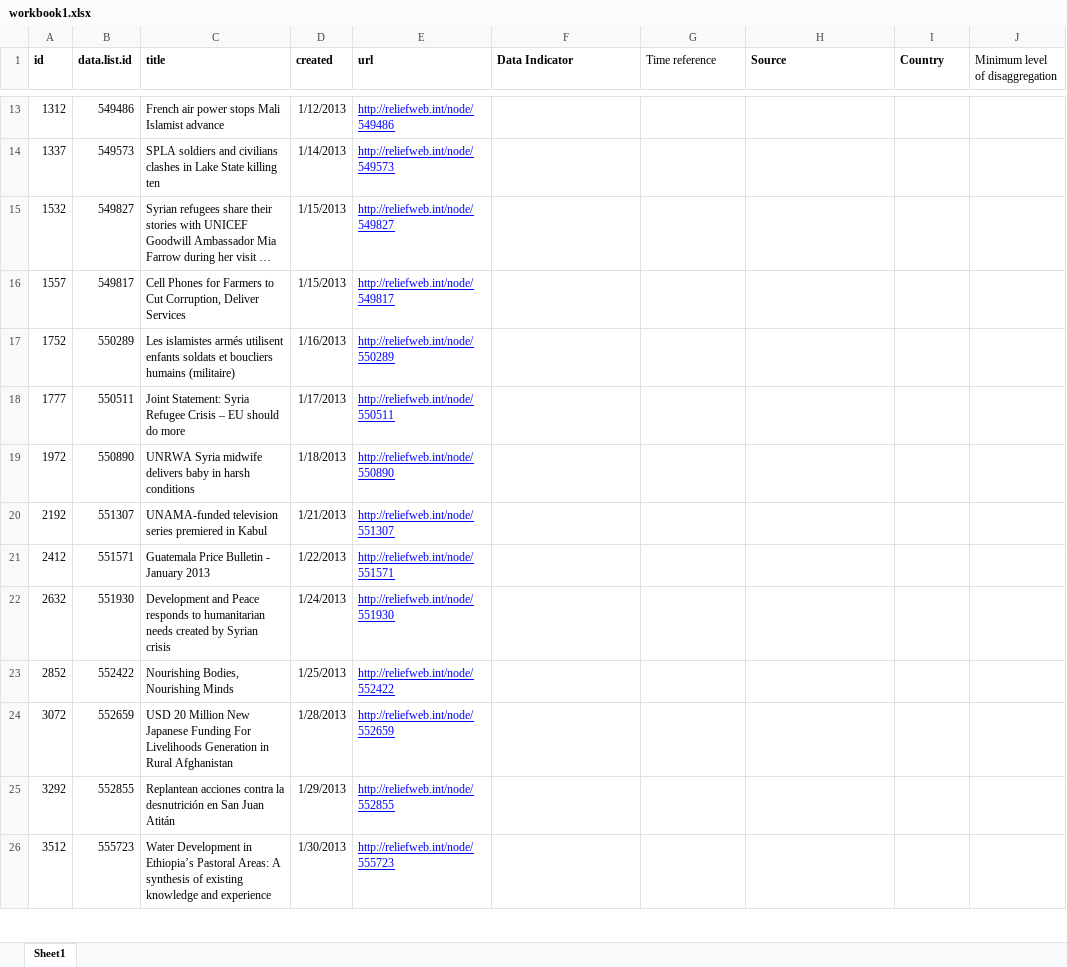
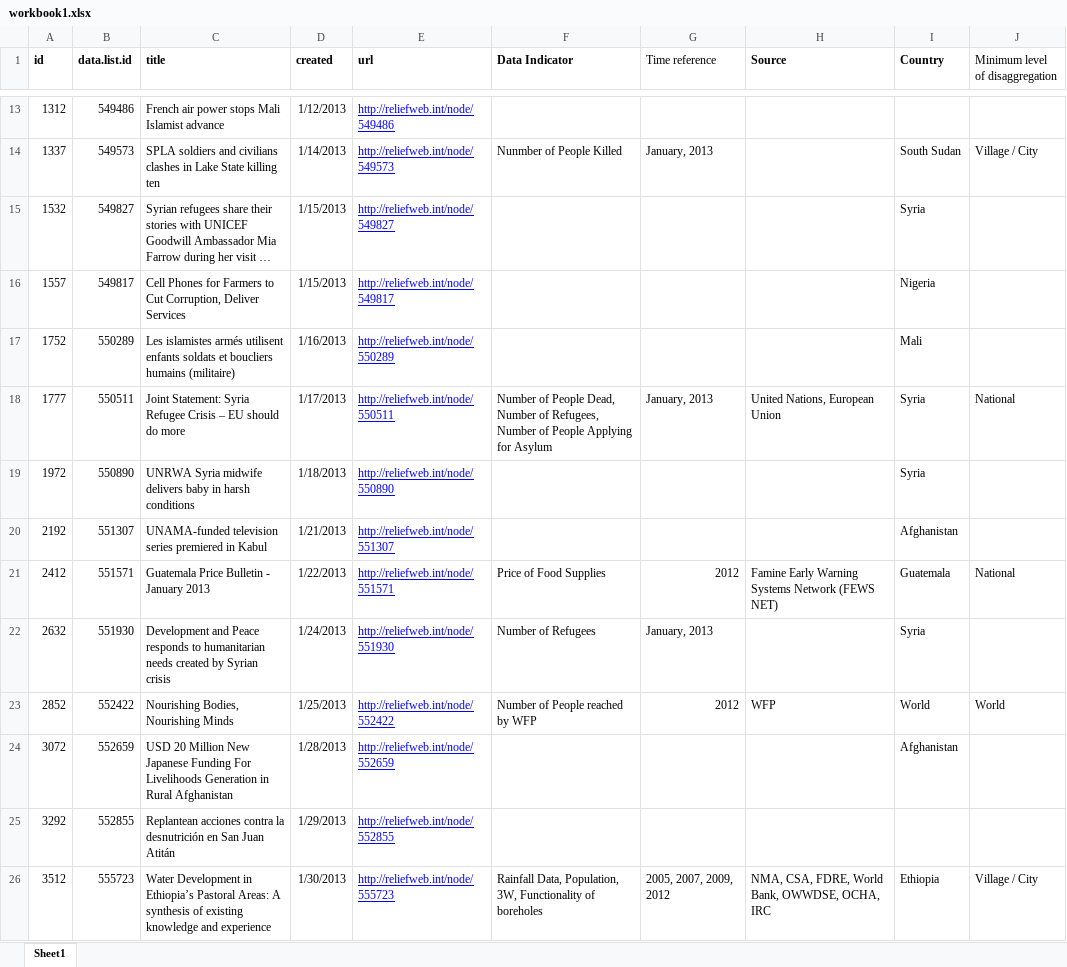
Before and after one commit to luiscape/ocha-chd, an Excel workbook: data/workbook1.xlsx, sheet Sheet1, drawn as a sheet; only a part is shown, gaps mark what is left out; long unchanged cells end in …; values as stored, in another font and other column widths than the file's, no borders; the diff covers the shown part only; the diff names each change by its address in the sheet, - before the commit and + after, or states it on an @@ line.

Commit message:
Arranging the function.

```diff
--- a/data/workbook1.xlsx (sheet Sheet1)
+++ b/data/workbook1.xlsx (sheet Sheet1)
-F14 (Data Indicator): (empty)
+F14 (Data Indicator): Nunmber of People Killed
-G14 (Time reference): (empty)
+G14 (Time reference): January, 2013
-I14 (Country): (empty)
+I14 (Country): South Sudan
-J14 (Minimum level of disaggregation): (empty)
+J14 (Minimum level of disaggregation): Village / City
-I15 (Country): (empty)
+I15 (Country): Syria
-I16 (Country): (empty)
+I16 (Country): Nigeria
-I17 (Country): (empty)
+I17 (Country): Mali
-F18 (Data Indicator): (empty)
+F18 (Data Indicator): Number of People Dead, Number of Refugees, Number of People Applying for Asylum
-G18 (Time reference): (empty)
+G18 (Time reference): January, 2013
-H18 (Source): (empty)
+H18 (Source): United Nations, European Union
-I18:I19 (Country): (empty)
+I18:I19 (Country): Syria
-J18 (Minimum level of disaggregation): (empty)
+J18 (Minimum level of disaggregation): National
-I20 (Country): (empty)
+I20 (Country): Afghanistan
-F21 (Data Indicator): (empty)
+F21 (Data Indicator): Price of Food Supplies
-G21 (Time reference): (empty)
+G21 (Time reference): 2012
-H21 (Source): (empty)
+H21 (Source): Famine Early Warning Systems Network (FEWS NET)
-I21 (Country): (empty)
+I21 (Country): Guatemala
-J21 (Minimum level of disaggregation): (empty)
+J21 (Minimum level of disaggregation): National
-F22 (Data Indicator): (empty)
+F22 (Data Indicator): Number of Refugees
-G22 (Time reference): (empty)
+G22 (Time reference): January, 2013
-I22 (Country): (empty)
+I22 (Country): Syria
-F23 (Data Indicator): (empty)
+F23 (Data Indicator): Number of People reached by WFP
-G23 (Time reference): (empty)
+G23 (Time reference): 2012
-H23 (Source): (empty)
+H23 (Source): WFP
-I23 (Country): (empty)
+I23 (Country): World
-J23 (Minimum level of disaggregation): (empty)
+J23 (Minimum level of disaggregation): World
-I24 (Country): (empty)
+I24 (Country): Afghanistan
-F26 (Data Indicator): (empty)
+F26 (Data Indicator): Rainfall Data, Population, 3W, Functionality of boreholes
-G26 (Time reference): (empty)
+G26 (Time reference): 2005, 2007, 2009, 2012
-H26 (Source): (empty)
+H26 (Source): NMA, CSA, FDRE, World Bank, OWWDSE, OCHA, IRC
-I26 (Country): (empty)
+I26 (Country): Ethiopia
-J26 (Minimum level of disaggregation): (empty)
+J26 (Minimum level of disaggregation): Village / City
```
Also changed, not shown: 86 edited cells elsewhere in this sheet, 2 other files.
